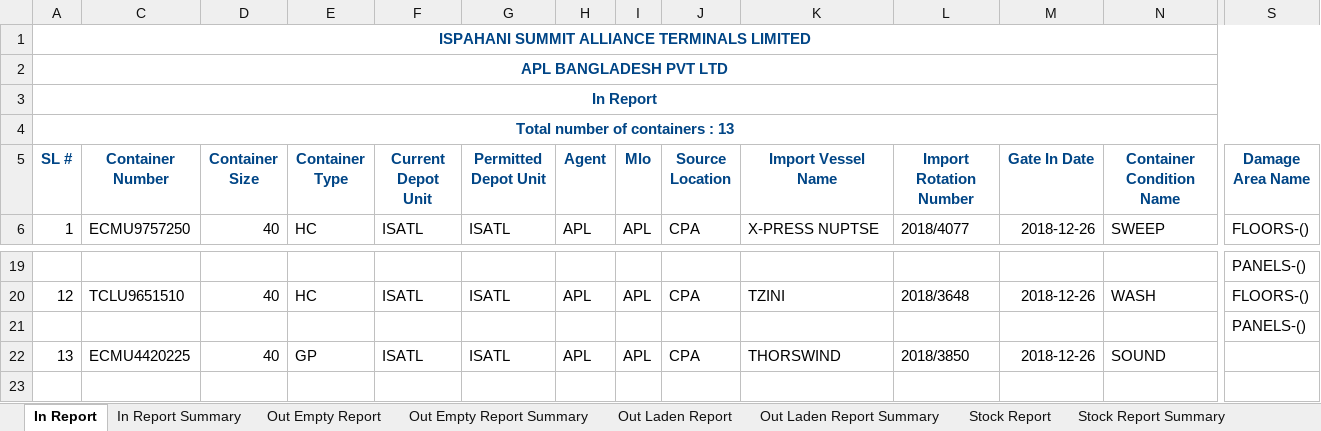
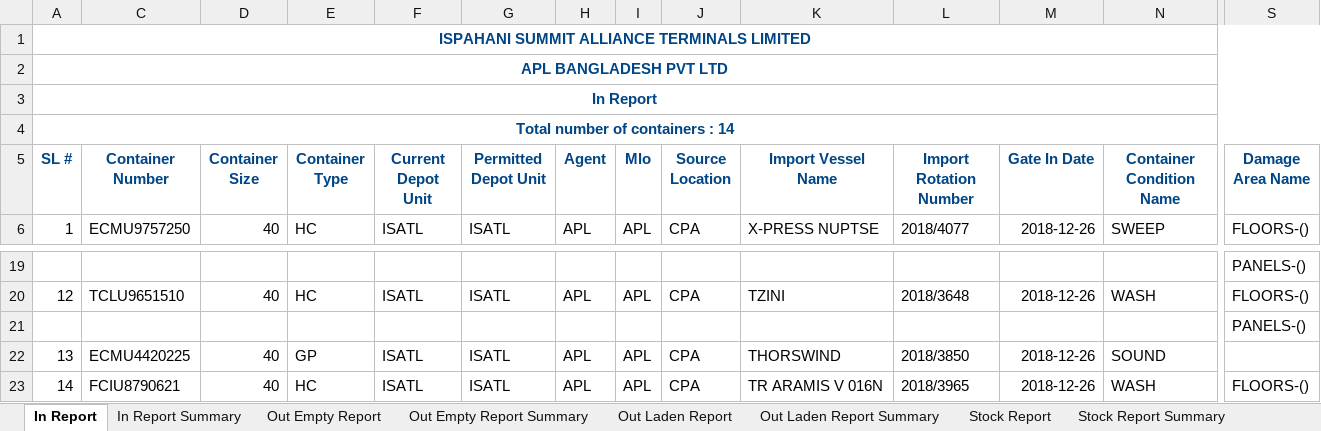
Before and after one commit to rufaruqui/sodms-mailer, an Excel workbook: reports/_APL BANGLADESH PVT LTD_ISPAHANI SUMMIT ALLIANCE TERMINALS LIMITED_container_report_2018-12-27_2_.xlsx, sheet In Report, drawn as a sheet; only a part is shown, gaps mark what is left out; values as stored, in another font and other column widths than the file's, no borders; rows hold the shown columns only; the diff names each change by its address in the sheet, - before the commit and + after, or states it on an @@ line.

```diff
--- a/reports/_APL BANGLADESH PVT LTD_ISPAHANI SUMMIT ALLIANCE TERMINALS LIMITED_container_report_2018-12-27_2_.xlsx (sheet In Report)
+++ b/reports/_APL BANGLADESH PVT LTD_ISPAHANI SUMMIT ALLIANCE TERMINALS LIMITED_container_report_2018-12-27_2_.xlsx (sheet In Report)
@@ column A (SL #) renumbered in row 4 @@
+row 23: 14 | FCIU8790621 | 40 | HC | ISATL | ISATL | APL | APL | CPA | TR ARAMIS V 016N | 2018/3965 | 2018-12-26 | WASH | FLOORS-()
```
Also changed, not shown: sheet Stock Report, sheet In Report Summary, sheet Stock Report Summary, hidden cells, reports/_BLG_ISPAHANI SUMMIT ALLIANCE TERMINALS LIMITED_container_report_2018-12-27_10_.xlsx, reports/_HAPAG LIOYD AG_ISPAHANI SUMMIT ALLIANCE TERMINALS LIMITED_container_report_2018-12-27_11_.xlsx, 22 other files.
